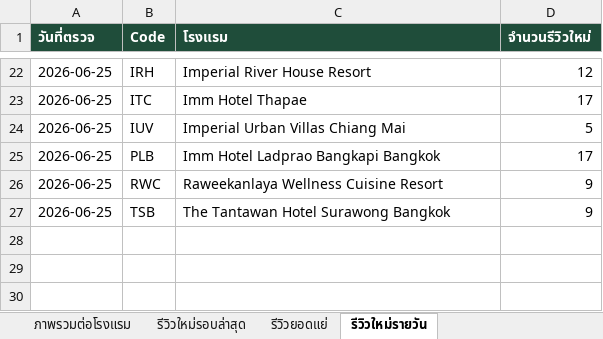
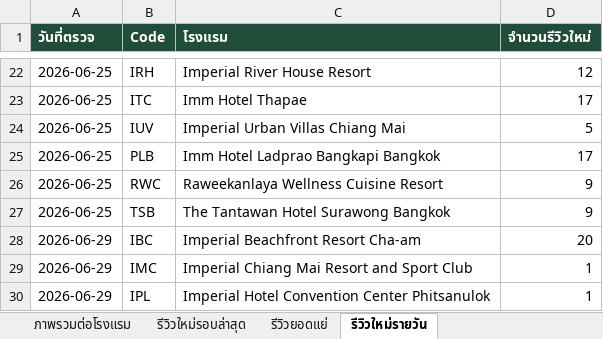
Before and after one commit to chatchai-c-tccprivate-com/hotel-reviews, an Excel workbook: report.xlsx, sheet รีวิวใหม่รายวัน, drawn as a sheet; only a part is shown, gaps mark what is left out; values as stored, in another font and other column widths than the file's, no borders; the diff names each change by its address in the sheet, - before the commit and + after, or states it on an @@ line.

```diff
--- a/report.xlsx (sheet รีวิวใหม่รายวัน)
+++ b/report.xlsx (sheet รีวิวใหม่รายวัน)
+row 28: 2026-06-29 | IBC | Imperial Beachfront Resort Cha-am | 20
+row 29: 2026-06-29 | IMC | Imperial Chiang Mai Resort and Sport Club | 1
+row 30: 2026-06-29 | IPL | Imperial Hotel Convention Center Phitsanulok | 1
```
Also changed, not shown: sheet รีวิวใหม่รอบล่าสุด, sheet ภาพรวมต่อโรงแรม, sheet รีวิวยอดแย่, 2 other files.
